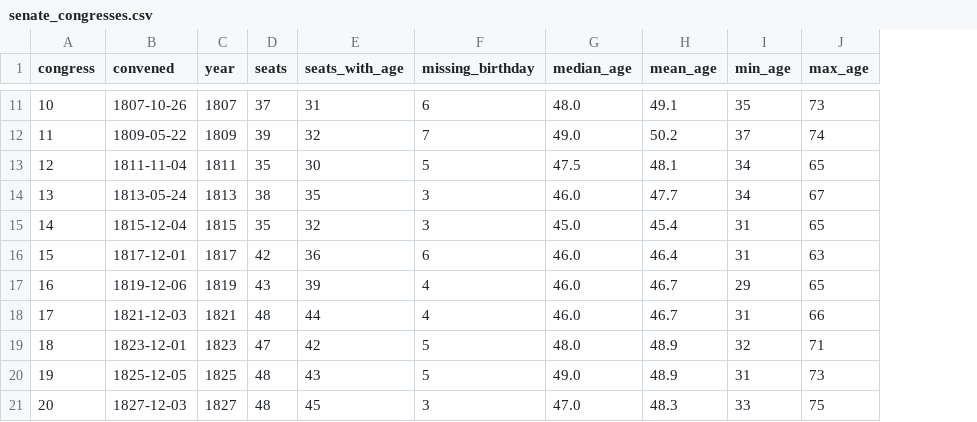
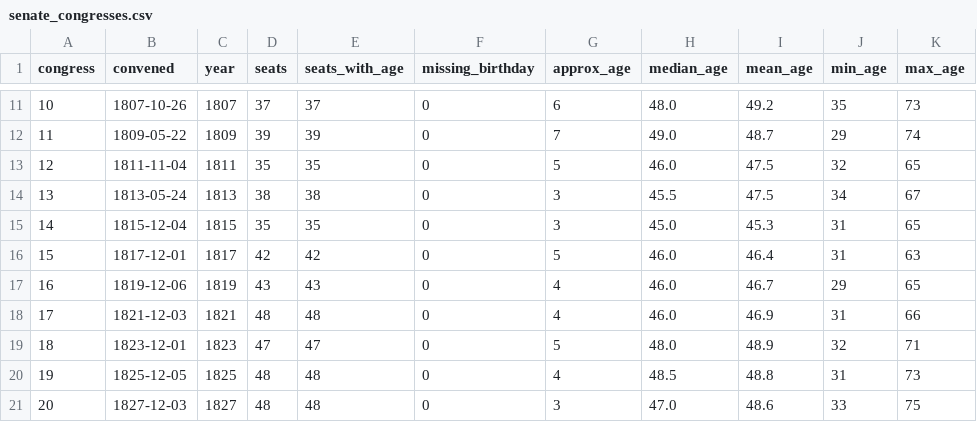
Before and after one commit to ssitari/SenateAgeHistogram, a CSV file: senate_congresses.csv, drawn as a sheet; only a part is shown, gaps mark what is left out; addresses are those after the commit; the diff covers the shown part only; the diff names each change by its address in the sheet, - before the commit and + after, or states it on an @@ line.

Commit message:
Close the birthday gap with a cited supplement
congress-legislators has no birth date for 51 senators, 138 observations,
almost all pre-1830. Every one has a Wikidata date of birth, so they are now
carried in birthdays_supplement.csv with a wikidata id, source URL and
retrieval date per row, used only as a fallback. A checked-in file rather than
a build-time query: fetching live would make the pipeline depend on a database
that can change under it and would make old runs unreproducible.

35 of the 51 are year-only, 6 month, 10 day. A date is derived from the stated
precision so the age lands within a year, and the precision travels with the
row so the chart can draw those dots outlined rather than filled.

The gap turned out not to be biased in a way that mattered. The missing run
+0.95 years older than their chamber's median, but split 69/69 either side of
it, so the median shifted +0.03 years on average across the 40 affected
Congresses. Individual ones moved more - the 4th and 6th up a year, the 12th
down 1.5 - which is reason enough to have closed it.

Also: writing a CSV no longer dies on a Windows file lock, since losing a whole
rebuild because a spreadsheet is open is a poor trade.

```diff
--- a/senate_congresses.csv
+++ b/senate_congresses.csv
+column G (approx_age), rows 11-21: 6 | 7 | 5 | 3 | 3 | 5 | 4 | 4 | 5 | 4 | 3
-E11 (seats_with_age): 31
+E11 (seats_with_age): 37
-F11 (missing_birthday): 6
+F11 (missing_birthday): 0
-I11 (mean_age): 49.1
+I11 (mean_age): 49.2
-E12 (seats_with_age): 32
+E12 (seats_with_age): 39
-F12 (missing_birthday): 7
+F12 (missing_birthday): 0
-I12 (mean_age): 50.2
+I12 (mean_age): 48.7
-J12 (min_age): 37
+J12 (min_age): 29
-E13 (seats_with_age): 30
+E13 (seats_with_age): 35
-F13 (missing_birthday): 5
+F13 (missing_birthday): 0
-H13 (median_age): 47.5
+H13 (median_age): 46.0
-I13 (mean_age): 48.1
+I13 (mean_age): 47.5
-J13 (min_age): 34
+J13 (min_age): 32
-E14 (seats_with_age): 35
+E14 (seats_with_age): 38
-F14:F15 (missing_birthday): 3
+F14:F15 (missing_birthday): 0
-H14 (median_age): 46.0
+H14 (median_age): 45.5
-I14 (mean_age): 47.7
+I14 (mean_age): 47.5
-E15 (seats_with_age): 32
+E15 (seats_with_age): 35
-I15 (mean_age): 45.4
+I15 (mean_age): 45.3
-E16 (seats_with_age): 36
+E16 (seats_with_age): 42
-F16 (missing_birthday): 6
+F16 (missing_birthday): 0
-E17 (seats_with_age): 39
+E17 (seats_with_age): 43
-F17:F18 (missing_birthday): 4
+F17:F18 (missing_birthday): 0
-E18 (seats_with_age): 44
+E18 (seats_with_age): 48
-I18 (mean_age): 46.7
+I18 (mean_age): 46.9
-E19 (seats_with_age): 42
+E19 (seats_with_age): 47
-F19:F20 (missing_birthday): 5
+F19:F20 (missing_birthday): 0
-E20 (seats_with_age): 43
+E20 (seats_with_age): 48
-H20 (median_age): 49.0
+H20 (median_age): 48.5
-I20 (mean_age): 48.9
+I20 (mean_age): 48.8
-E21 (seats_with_age): 45
+E21 (seats_with_age): 48
-F21 (missing_birthday): 3
+F21 (missing_birthday): 0
-I21 (mean_age): 48.3
+I21 (mean_age): 48.6
```
Also changed, not shown: 99 edited cells elsewhere in this file, senate_age_totals.csv, 6 other files.
